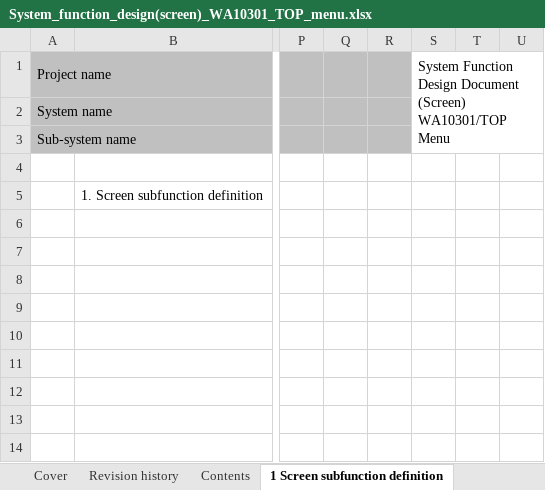
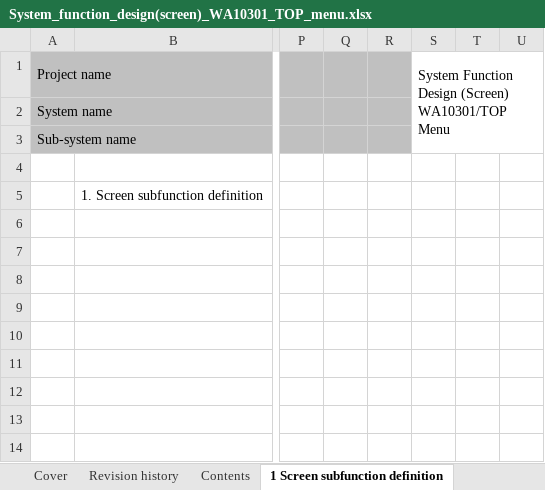
Before and after one commit to Fintan-contents/nablarch-system-development-guide, an Excel workbook: en/Sample_Project/Design_Document/A1_Project_Management_System/030_Application_Design/010_System_Functional_Design/System_function_design(screen)_WA10301_TOP_menu.xlsx, sheet 1 Screen subfunction definition, drawn as a sheet; only a part is shown, gaps mark what is left out; values as stored, in another font and other column widths than the file's, no borders; ↵ is a line break in a cell; the diff names each change by its address in the sheet, - before the commit and + after, or states it on an @@ line.

```diff
--- a/en/Sample_Project/Design_Document/A1_Project_Management_System/030_Application_Design/010_System_Functional_Design/System_function_design(screen)_WA10301_TOP_menu.xlsx (sheet 1 Screen subfunction definition)
+++ b/en/Sample_Project/Design_Document/A1_Project_Management_System/030_Application_Design/010_System_Functional_Design/System_function_design(screen)_WA10301_TOP_menu.xlsx (sheet 1 Screen subfunction definition)
-S1: …Function Design Document (Screen) ↵ WA10301/TOP…
+S1: …Function Design (Screen) ↵ WA10301/TOP…
```
Also changed, not shown: sheet Cover, sheet Contents, sheet Revision history, sheet 2. WA10301 (TOP Menu), charts or pictures.
